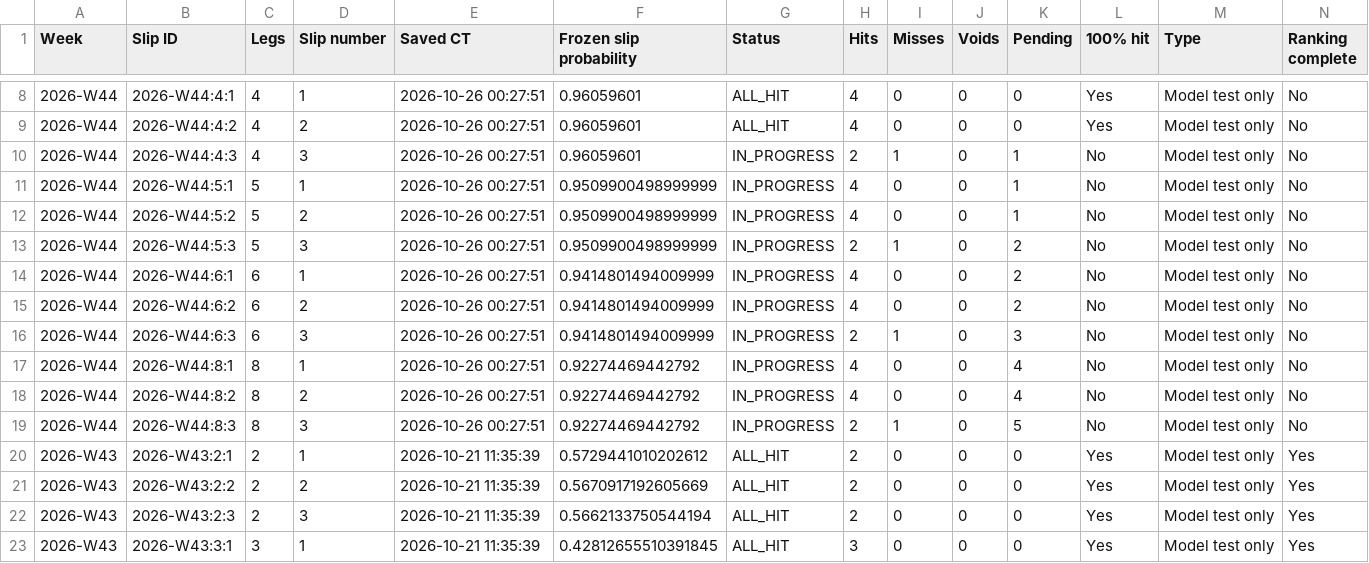
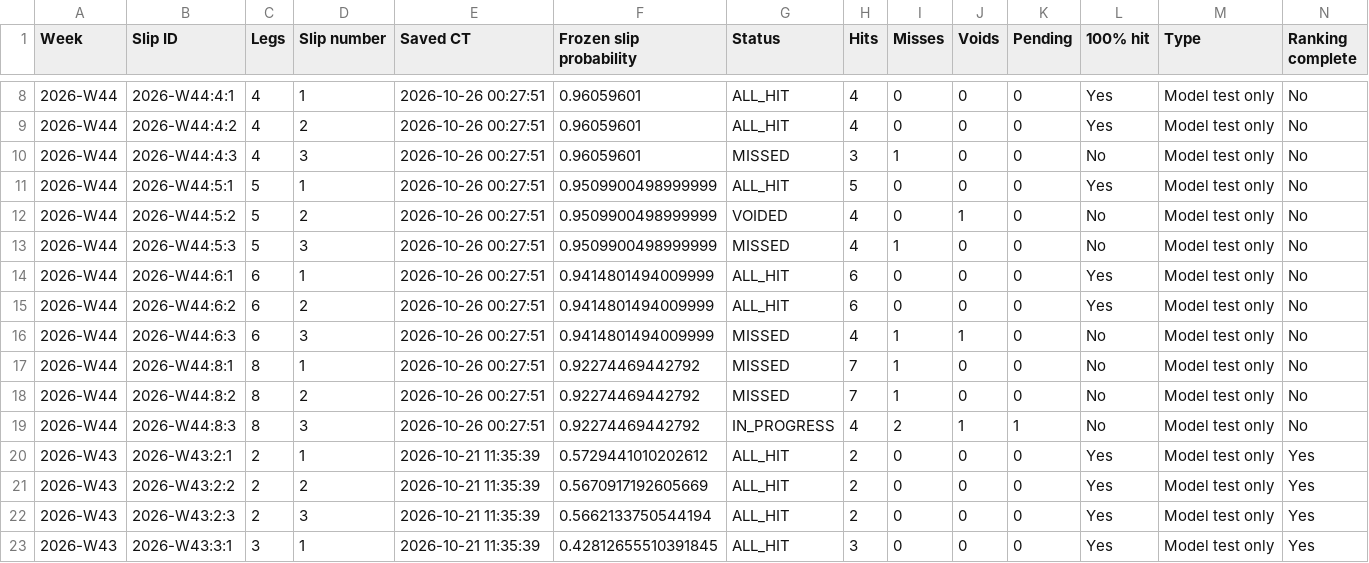
Before and after one commit to Zhotchki/MLB-Picks-Assets, a CSV file: multisport/sheets/weekly_slips.csv, drawn as a sheet; only a part is shown, gaps mark what is left out.

```diff
--- a/multisport/sheets/weekly_slips.csv
+++ b/multisport/sheets/weekly_slips.csv
@@ -9,12 +9,12 @@ Week,Slip ID,Legs,Slip number,Saved CT,Frozen slip probability,Status,Hits,Misse
 2026-W44,2026-W44:4:2,4,2,2026-10-26 00:27:51,0.96059601,ALL_HIT,4,0,0,0,Yes,Model test only,No
-2026-W44,2026-W44:4:3,4,3,2026-10-26 00:27:51,0.96059601,IN_PROGRESS,2,1,0,1,No,Model test only,No
-2026-W44,2026-W44:5:1,5,1,2026-10-26 00:27:51,0.9509900498999999,IN_PROGRESS,4,0,0,1,No,Model test only,No
-2026-W44,2026-W44:5:2,5,2,2026-10-26 00:27:51,0.9509900498999999,IN_PROGRESS,4,0,0,1,No,Model test only,No
-2026-W44,2026-W44:5:3,5,3,2026-10-26 00:27:51,0.9509900498999999,IN_PROGRESS,2,1,0,2,No,Model test only,No
-2026-W44,2026-W44:6:1,6,1,2026-10-26 00:27:51,0.9414801494009999,IN_PROGRESS,4,0,0,2,No,Model test only,No
-2026-W44,2026-W44:6:2,6,2,2026-10-26 00:27:51,0.9414801494009999,IN_PROGRESS,4,0,0,2,No,Model test only,No
-2026-W44,2026-W44:6:3,6,3,2026-10-26 00:27:51,0.9414801494009999,IN_PROGRESS,2,1,0,3,No,Model test only,No
-2026-W44,2026-W44:8:1,8,1,2026-10-26 00:27:51,0.92274469442792,IN_PROGRESS,4,0,0,4,No,Model test only,No
-2026-W44,2026-W44:8:2,8,2,2026-10-26 00:27:51,0.92274469442792,IN_PROGRESS,4,0,0,4,No,Model test only,No
-2026-W44,2026-W44:8:3,8,3,2026-10-26 00:27:51,0.92274469442792,IN_PROGRESS,2,1,0,5,No,Model test only,No
+2026-W44,2026-W44:4:3,4,3,2026-10-26 00:27:51,0.96059601,MISSED,3,1,0,0,No,Model test only,No
+2026-W44,2026-W44:5:1,5,1,2026-10-26 00:27:51,0.9509900498999999,ALL_HIT,5,0,0,0,Yes,Model test only,No
+2026-W44,2026-W44:5:2,5,2,2026-10-26 00:27:51,0.9509900498999999,VOIDED,4,0,1,0,No,Model test only,No
+2026-W44,2026-W44:5:3,5,3,2026-10-26 00:27:51,0.9509900498999999,MISSED,4,1,0,0,No,Model test only,No
+2026-W44,2026-W44:6:1,6,1,2026-10-26 00:27:51,0.9414801494009999,ALL_HIT,6,0,0,0,Yes,Model test only,No
+2026-W44,2026-W44:6:2,6,2,2026-10-26 00:27:51,0.9414801494009999,ALL_HIT,6,0,0,0,Yes,Model test only,No
+2026-W44,2026-W44:6:3,6,3,2026-10-26 00:27:51,0.9414801494009999,MISSED,4,1,1,0,No,Model test only,No
+2026-W44,2026-W44:8:1,8,1,2026-10-26 00:27:51,0.92274469442792,MISSED,7,1,0,0,No,Model test only,No
+2026-W44,2026-W44:8:2,8,2,2026-10-26 00:27:51,0.92274469442792,MISSED,7,1,0,0,No,Model test only,No
+2026-W44,2026-W44:8:3,8,3,2026-10-26 00:27:51,0.92274469442792,IN_PROGRESS,4,2,1,1,No,Model test only,No
 2026-W43,2026-W43:2:1,2,1,2026-10-21 11:35:39,0.5729441010202612,ALL_HIT,2,0,0,0,Yes,Model test only,Yes
```
Also changed, not shown: multisport/sheets/model_performance.csv, multisport/sheets/results.csv, 6 other files.
